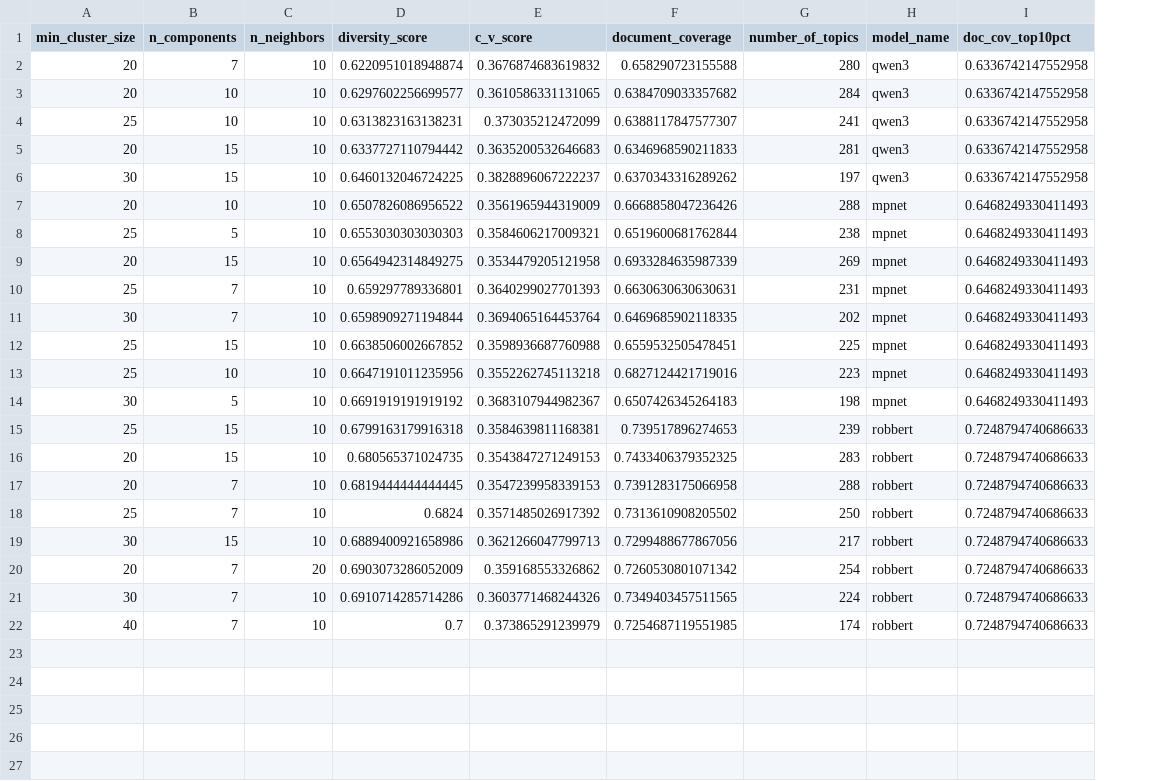
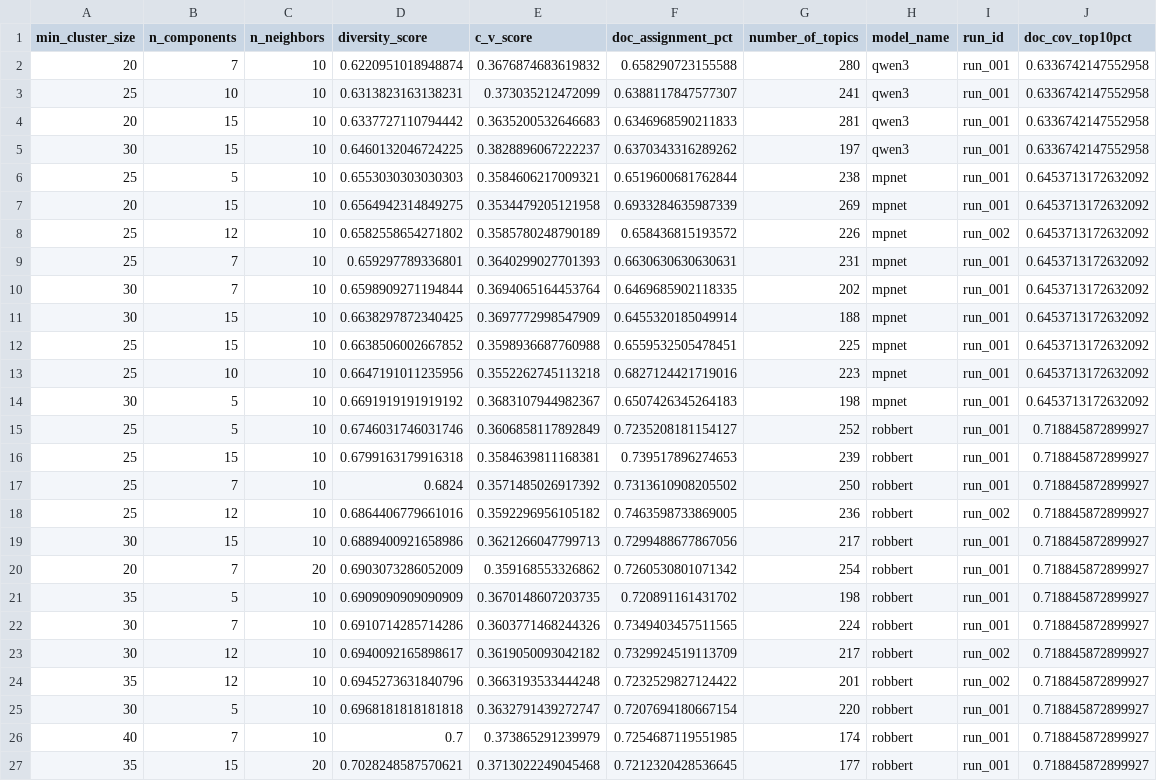
Before and after one commit to MaastrichtU-CDS/MyIBDcoachNLP, a CSV file: results/model_comparison/top_model_configs.csv, drawn as a sheet; removed rows and columns are numbered as before the commit, all else as after; the diff names each change by its address in the sheet, - before the commit and + after, or states it on an @@ line.

```diff
--- a/results/model_comparison/top_model_configs.csv
+++ b/results/model_comparison/top_model_configs.csv
+column I (run_id), rows 2-7: all run_001; rows 9-10: run_001 | run_001; rows 12-14: all run_001; rows 16-17: run_001 | run_001; rows 19-20: run_001 | run_001; row 22: run_001; row 26: run_001
-F1: document_coverage
+F1: doc_assignment_pct
-row 3: 20 | 10 | 10 | 0.6297602256699577 | 0.3610586331131065 | 0.6384709033357682 | 284 | qwen3 | 0.6336742147552958
-row 7: 20 | 10 | 10 | 0.6507826086956522 | 0.3561965944319009 | 0.6668858047236426 | 288 | mpnet | 0.6468249330411493
-J6:J7 (doc_cov_top10pct): 0.6468249330411493
+J6:J7 (doc_cov_top10pct): 0.6453713172632092
+row 8: 25 | 12 | 10 | 0.6582558654271802 | 0.3585780248790189 | 0.658436815193572 | 226 | mpnet | run_002 | 0.6453713172632092
-J9:J10 (doc_cov_top10pct): 0.6468249330411493
+J9:J10 (doc_cov_top10pct): 0.6453713172632092
+row 11: 30 | 15 | 10 | 0.6638297872340425 | 0.3697772998547909 | 0.6455320185049914 | 188 | mpnet | run_001 | 0.6453713172632092
-J12:J14 (doc_cov_top10pct): 0.6468249330411493
+J12:J14 (doc_cov_top10pct): 0.6453713172632092
+row 15: 25 | 5 | 10 | 0.6746031746031746 | 0.3606858117892849 | 0.7235208181154127 | 252 | robbert | run_001 | 0.718845872899927
-J16 (doc_cov_top10pct): 0.7248794740686633
+J16 (doc_cov_top10pct): 0.718845872899927
-row 16: 20 | 15 | 10 | 0.680565371024735 | 0.3543847271249153 | 0.7433406379352325 | 283 | robbert | 0.7248794740686633
-row 17: 20 | 7 | 10 | 0.6819444444444445 | 0.3547239958339153 | 0.7391283175066958 | 288 | robbert | 0.7248794740686633
-J17 (doc_cov_top10pct): 0.7248794740686633
+J17 (doc_cov_top10pct): 0.718845872899927
+row 18: 25 | 12 | 10 | 0.6864406779661016 | 0.3592296956105182 | 0.7463598733869005 | 236 | robbert | run_002 | 0.718845872899927
-J19:J20 (doc_cov_top10pct): 0.7248794740686633
+J19:J20 (doc_cov_top10pct): 0.718845872899927
+row 21: 35 | 5 | 10 | 0.6909090909090909 | 0.3670148607203735 | 0.720891161431702 | 198 | robbert | run_001 | 0.718845872899927
-J22 (doc_cov_top10pct): 0.7248794740686633
+J22 (doc_cov_top10pct): 0.718845872899927
+row 23: 30 | 12 | 10 | 0.6940092165898617 | 0.3619050093042182 | 0.7329924519113709 | 217 | robbert | run_002 | 0.718845872899927
+row 24: 35 | 12 | 10 | 0.6945273631840796 | 0.3663193533444248 | 0.7232529827124422 | 201 | robbert | run_002 | 0.718845872899927
+row 25: 30 | 5 | 10 | 0.6968181818181818 | 0.3632791439272747 | 0.7207694180667154 | 220 | robbert | run_001 | 0.718845872899927
-J26 (doc_cov_top10pct): 0.7248794740686633
+J26 (doc_cov_top10pct): 0.718845872899927
+row 27: 35 | 15 | 20 | 0.7028248587570621 | 0.3713022249045468 | 0.7212320428536645 | 177 | robbert | run_001 | 0.718845872899927
```
Also changed, not shown: 10 other files.
